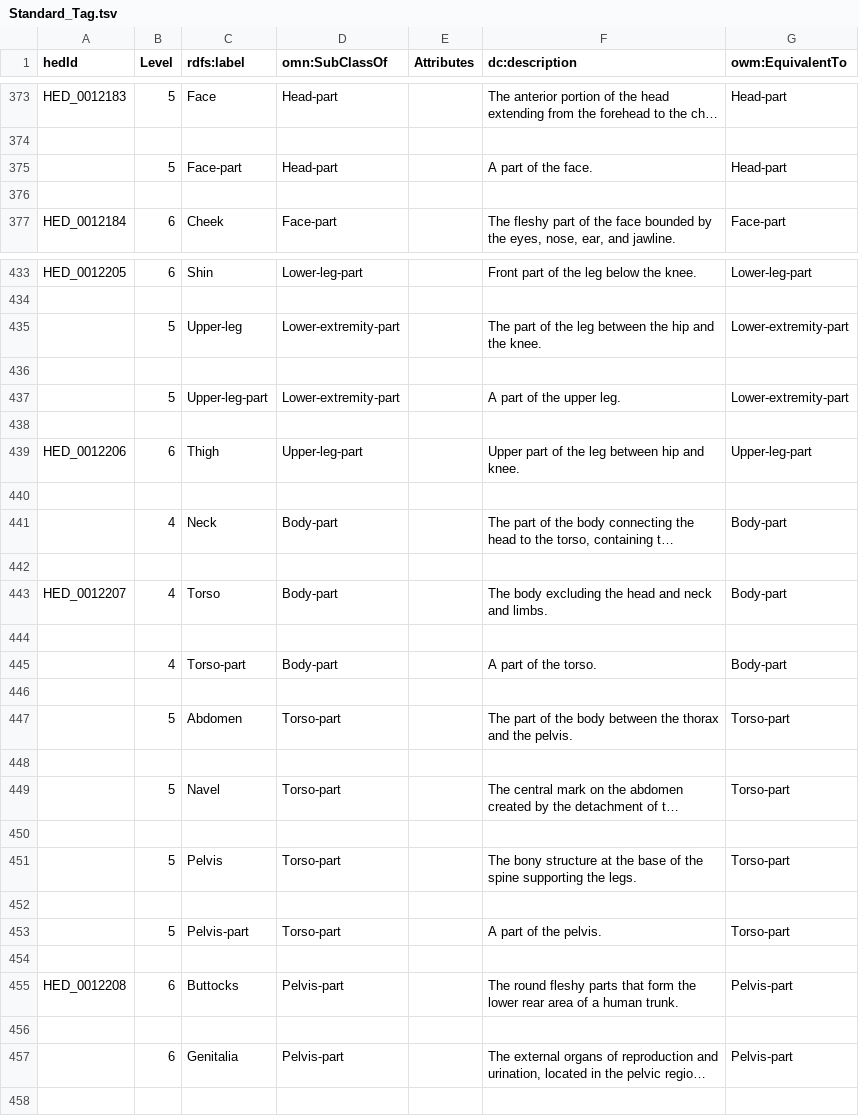
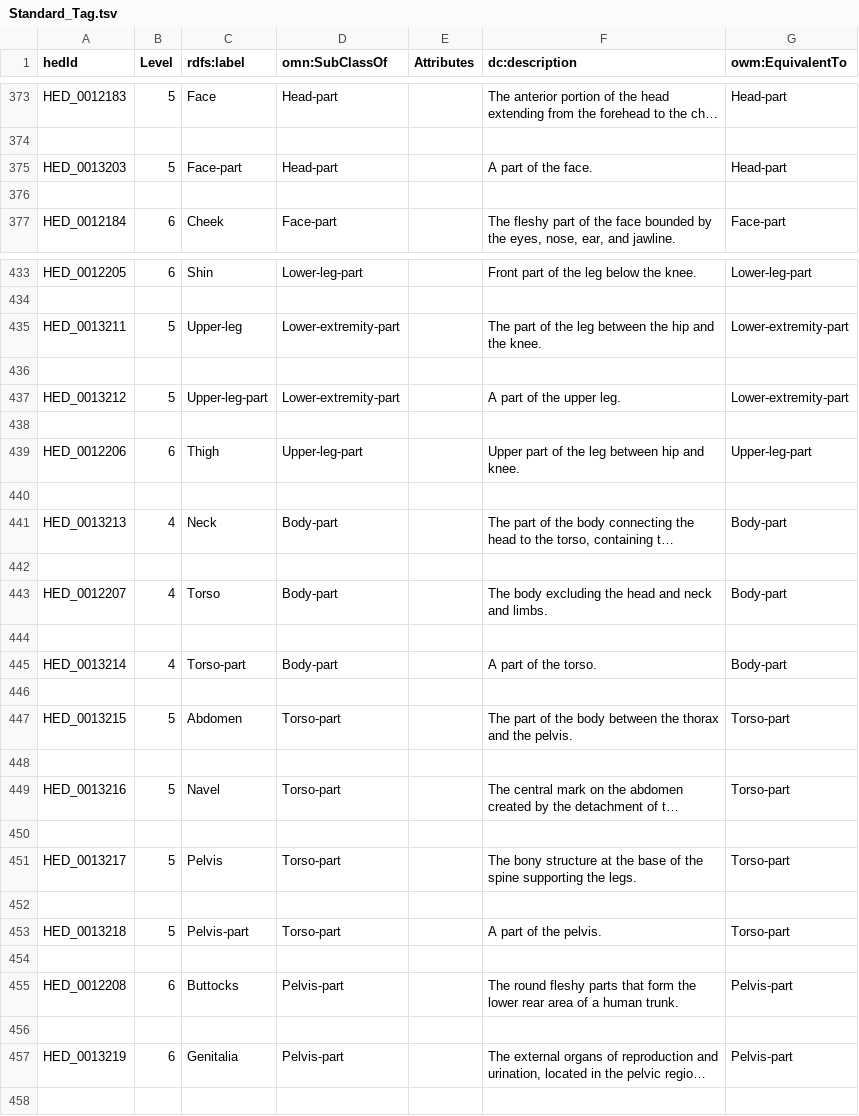
Before and after one commit to hed-standard/hed-schemas, a TSV file: standard_schema/prerelease/spreadsheets/Standard_Tag.tsv, drawn as a sheet; only a part is shown, gaps mark what is left out; long unchanged cells end in …; the diff covers the shown part only; the diff names each change by its address in the sheet, - before the commit and + after, or states it on an @@ line.

```diff
--- a/standard_schema/prerelease/spreadsheets/Standard_Tag.tsv
+++ b/standard_schema/prerelease/spreadsheets/Standard_Tag.tsv
-A375 (hedId): (empty)
+A375 (hedId): HED_0013203
-A435 (hedId): (empty)
+A435 (hedId): HED_0013211
-A437 (hedId): (empty)
+A437 (hedId): HED_0013212
-A441 (hedId): (empty)
+A441 (hedId): HED_0013213
-A445 (hedId): (empty)
+A445 (hedId): HED_0013214
-A447 (hedId): (empty)
+A447 (hedId): HED_0013215
-A449 (hedId): (empty)
+A449 (hedId): HED_0013216
-A451 (hedId): (empty)
+A451 (hedId): HED_0013217
-A453 (hedId): (empty)
+A453 (hedId): HED_0013218
-A457 (hedId): (empty)
+A457 (hedId): HED_0013219
```
Also changed, not shown: 15 edited cells elsewhere in this file, 2 other files.
